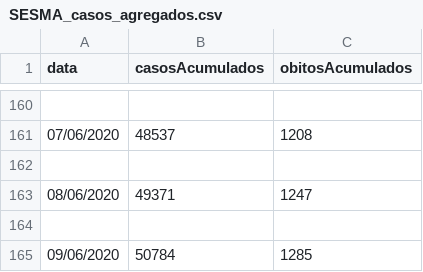
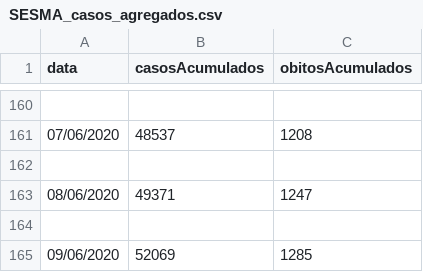
Before and after one commit to lucaseosilva/covid19-ma, a CSV file: SESMA_casos_agregados.csv, drawn as a sheet; only a part is shown, gaps mark what is left out.

Commit message:
Update SESMA_casos_agregados.csv

```diff
--- a/SESMA_casos_agregados.csv
+++ b/SESMA_casos_agregados.csv
@@ -164,2 +164,2 @@ data,casosAcumulados,obitosAcumulados
 
-09/06/2020,50784,1285
+09/06/2020,52069,1285
```
